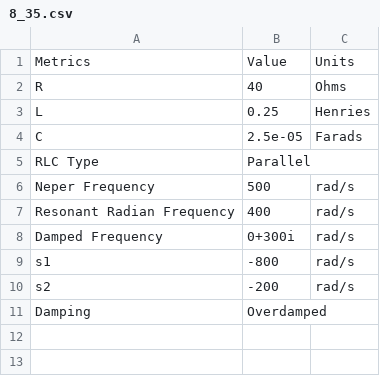
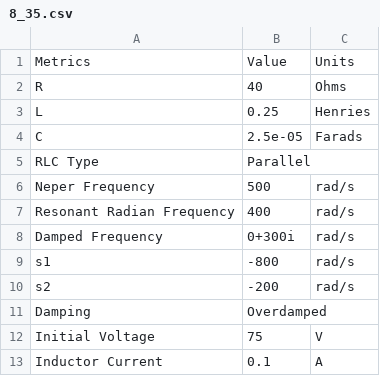
Before and after one commit to EthanJamesLew/RLC-Analyzer, a CSV file: examples/8_35.csv, drawn as a sheet; the diff names each change by its address in the sheet, - before the commit and + after, or states it on an @@ line.

```diff
--- a/examples/8_35.csv
+++ b/examples/8_35.csv
+row 12: Initial Voltage | 75 | V
+row 13: Inductor Current | 0.1 | A
```
Also changed, not shown: examples/8_10.csv, examples/8_11.csv, 6 other files.
